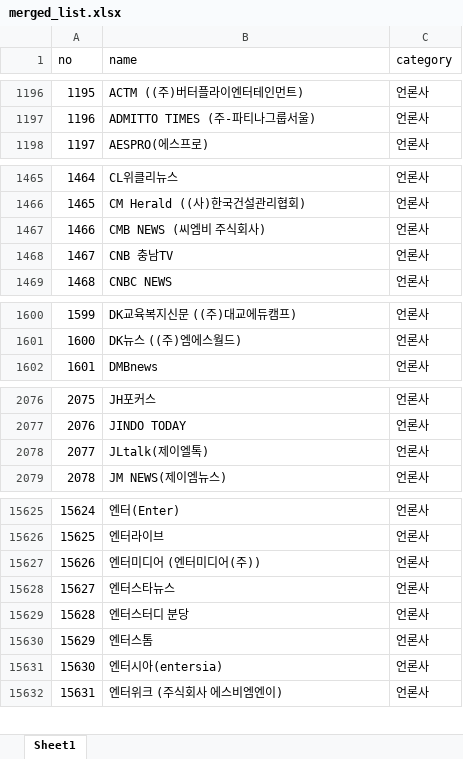
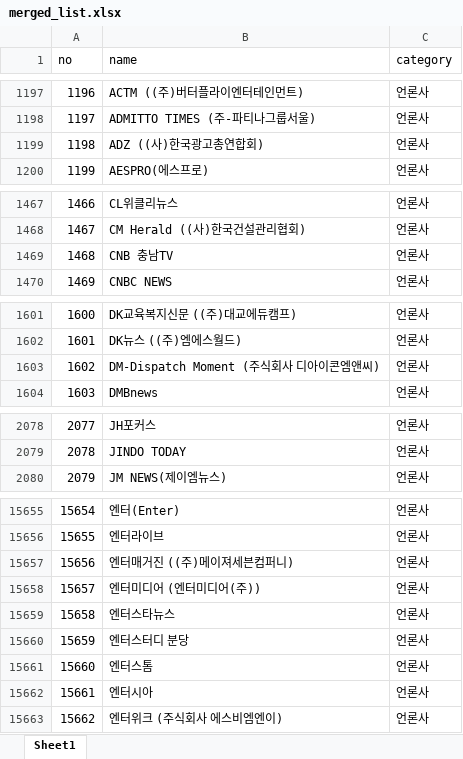
Before and after one commit to junjunating/po-search, an Excel workbook: docs/download/merged_list.xlsx, sheet Sheet1, drawn as a sheet; only a part is shown, gaps mark what is left out; values as stored, in another font and other column widths than the file's, no borders; removed rows and columns are numbered as before the commit, all else as after; the diff covers the shown part only; the diff names each change by its address in the sheet, - before the commit and + after, or states it on an @@ line.

```diff
--- a/docs/download/merged_list.xlsx (sheet Sheet1)
+++ b/docs/download/merged_list.xlsx (sheet Sheet1)
@@ column A (no) renumbered from row 1152 down @@
+row 1199: 1198 | ADZ ((사)한국광고총연합회) | 언론사
-row 1467: 1466 | CMB NEWS (씨엠비 주식회사) | 언론사
+row 1603: 1602 | DM-Dispatch Moment (주식회사 디아이콘엠앤씨) | 언론사
-row 2078: 2077 | JLtalk(제이엘톡) | 언론사
+row 15657: 15656 | 엔터매거진 ((주)메이져세븐컴퍼니) | 언론사
-B15662 (name): 엔터시아(entersia)
+B15662 (name): 엔터시아
```
Also changed, not shown: 76 added rows, 29 removed rows and 21 edited cells elsewhere in this sheet, output/public_agency_subsidiaries.xlsx, output/subsidiary_validation_report.xlsx, 5 other files.
